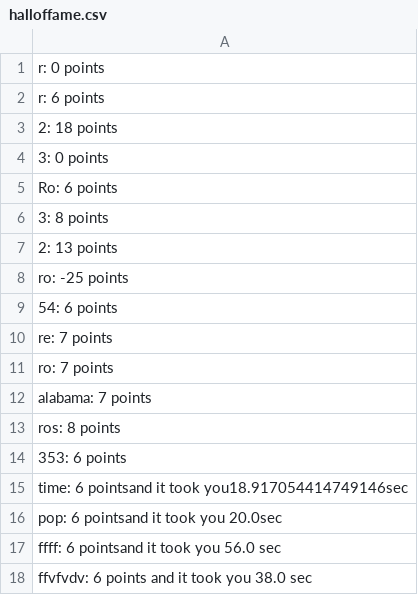
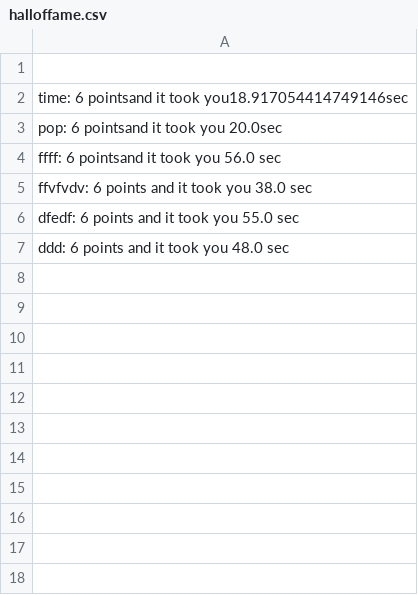
Before and after one commit to Robstepa/AARogue, a CSV file: halloffame.csv, drawn as a sheet.

```diff
--- a/halloffame.csv
+++ b/halloffame.csv
@@ -1,15 +1,2 @@
-r: 0 points
-r: 6 points
-2: 18 points
-3: 0 points
-Ro: 6 points
-3: 8 points
-2: 13 points
-ro: -25 points
-54: 6 points
-re: 7 points
-ro: 7 points
-alabama: 7 points
-ros: 8 points
-353: 6 points
+
 time: 6 pointsand it took you18.917054414749146sec
@@ -18 +5,3 @@ ffff: 6 pointsand it took you 56.0 sec
 ffvfvdv: 6 points and it took you 38.0 sec
+dfedf: 6 points and it took you 55.0 sec
+ddd: 6 points and it took you 48.0 sec
```
Also changed, not shown: 13 other files.
